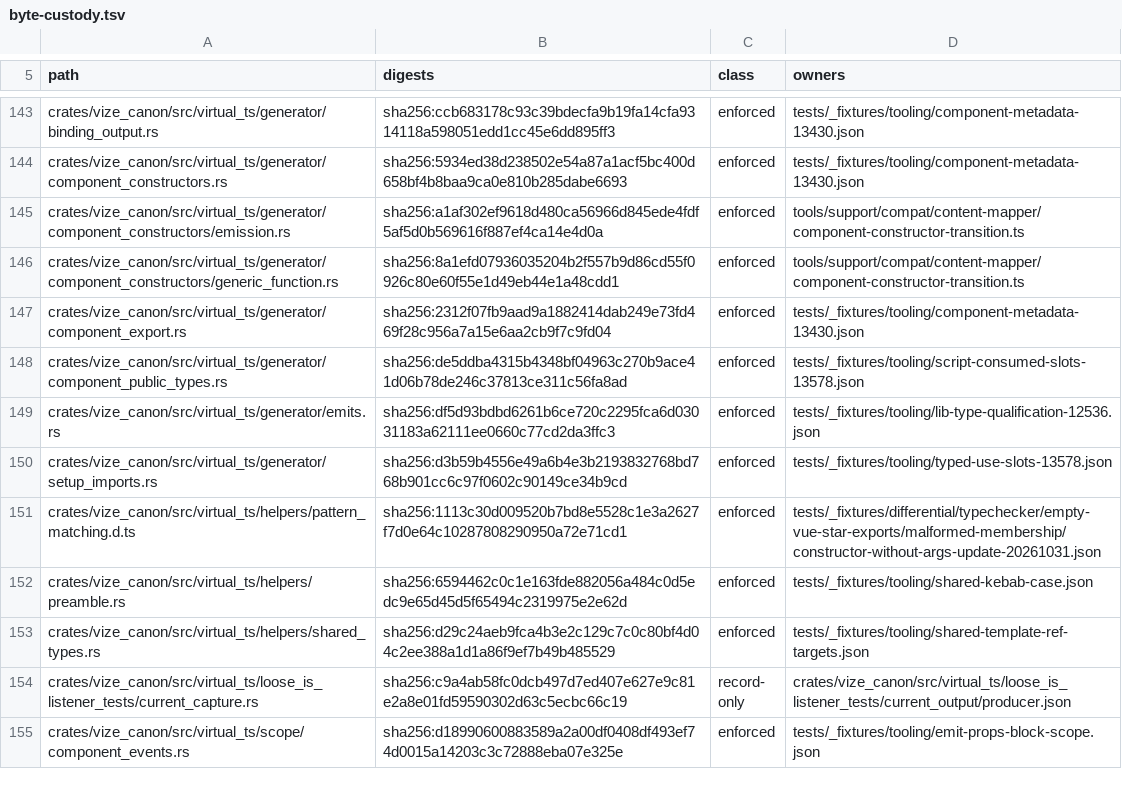
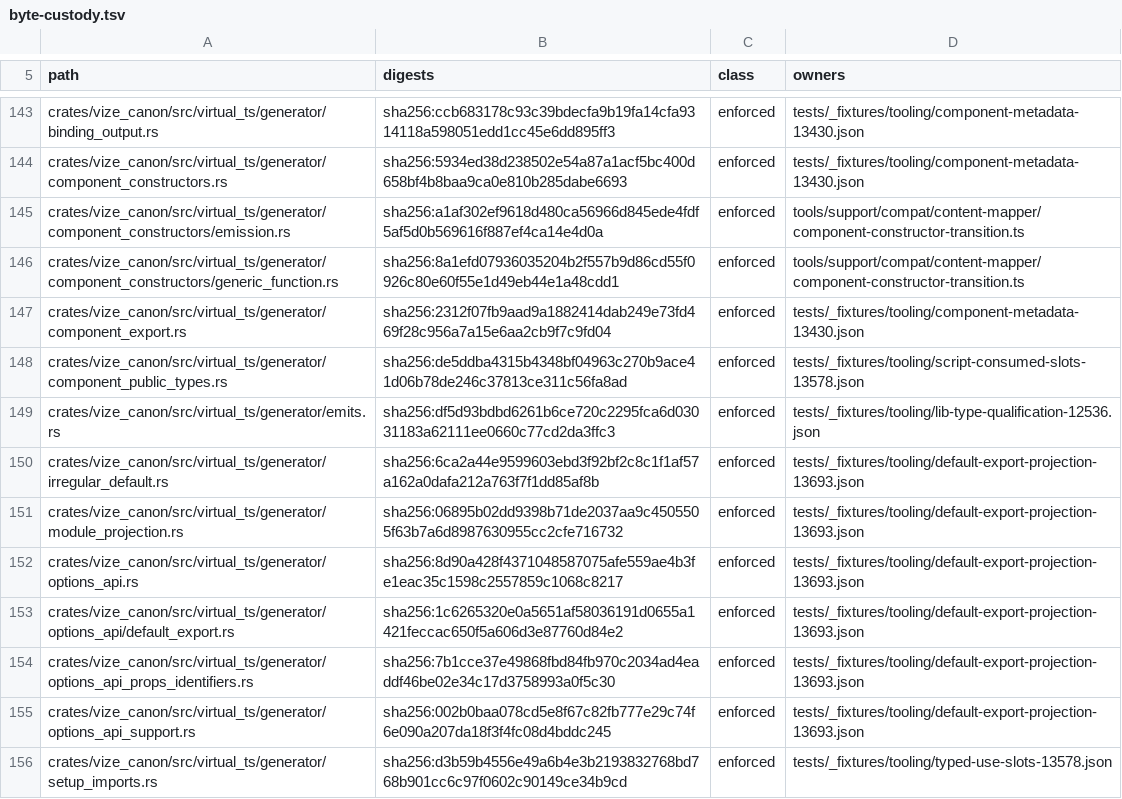
Before and after one commit to ubugeeei-prod/vize, a TSV file: tools/config/byte-custody.tsv, drawn as a sheet; only a part is shown, gaps mark what is left out; the shorter side is filled out with more unchanged rows; the diff covers the shown part only; the diff names each change by its address in the sheet, - before the commit and + after, or states it on an @@ line.

Commit message:
fix(canon): compose assertion lines and authenticate export producers
Project same-line Options defaults and preceding const assertions through exact source chunks. Preserve historical producer images through a source-bundle-authenticated inverse with physical callee tamper controls, and regenerate only the real assertion-ratchet decrease.

Co-authored-by: Jimmy Chen <50786287+Q16solver@users.noreply.github.com>

```diff
--- a/tools/config/byte-custody.tsv
+++ b/tools/config/byte-custody.tsv
+row 150: crates/vize_canon/src/virtual_ts/generator/irregular_default.rs | sha256:6ca2a44e9599603ebd3f92bf2c8c1f1af57a162a0dafa212a763f7f1dd85af8b | enforced | tests/_fixtures/tooling/default-export-projection-13693.json
+row 151: crates/vize_canon/src/virtual_ts/generator/module_projection.rs | sha256:06895b02dd9398b71de2037aa9c4505505f63b7a6d8987630955cc2cfe716732 | enforced | tests/_fixtures/tooling/default-export-projection-13693.json
+row 152: crates/vize_canon/src/virtual_ts/generator/options_api.rs | sha256:8d90a428f4371048587075afe559ae4b3fe1eac35c1598c2557859c1068c8217 | enforced | tests/_fixtures/tooling/default-export-projection-13693.json
+row 153: crates/vize_canon/src/virtual_ts/generator/options_api/default_export.rs | sha256:1c6265320e0a5651af58036191d0655a1421feccac650f5a606d3e87760d84e2 | enforced | tests/_fixtures/tooling/default-export-projection-13693.json
+row 154: crates/vize_canon/src/virtual_ts/generator/options_api_props_identifiers.rs | sha256:7b1cce37e49868fbd84fb970c2034ad4eaddf46be02e34c17d3758993a0f5c30 | enforced | tests/_fixtures/tooling/default-export-projection-13693.json
+row 155: crates/vize_canon/src/virtual_ts/generator/options_api_support.rs | sha256:002b0baa078cd5e8f67c82fb777e29c74f6e090a207da18f3f4fc08d4bddc245 | enforced | tests/_fixtures/tooling/default-export-projection-13693.json
```
Also changed, not shown: 5 added rows and 4 edited cells elsewhere in this file, docs/davinci/plan/assertion-ratchet.tsv, 10 other files.
